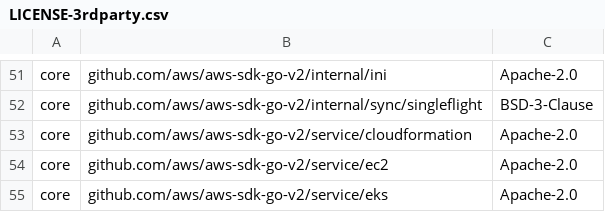
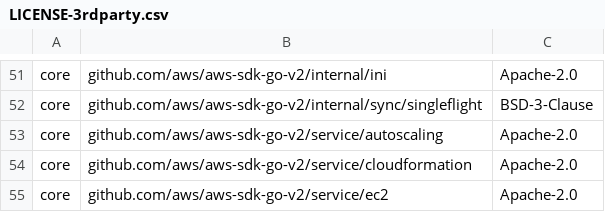
Before and after one commit to DataDog/datadog-operator, a CSV file: LICENSE-3rdparty.csv, drawn as a sheet; only a part is shown, gaps mark what is left out; the shorter side is filled out with more unchanged rows.

```diff
--- a/LICENSE-3rdparty.csv
+++ b/LICENSE-3rdparty.csv
@@ -52,2 +52,3 @@ core,github.com/aws/aws-sdk-go-v2/internal/ini,Apache-2.0
 core,github.com/aws/aws-sdk-go-v2/internal/sync/singleflight,BSD-3-Clause
+core,github.com/aws/aws-sdk-go-v2/service/autoscaling,Apache-2.0
 core,github.com/aws/aws-sdk-go-v2/service/cloudformation,Apache-2.0
```
Also changed, not shown: 11 other files.
